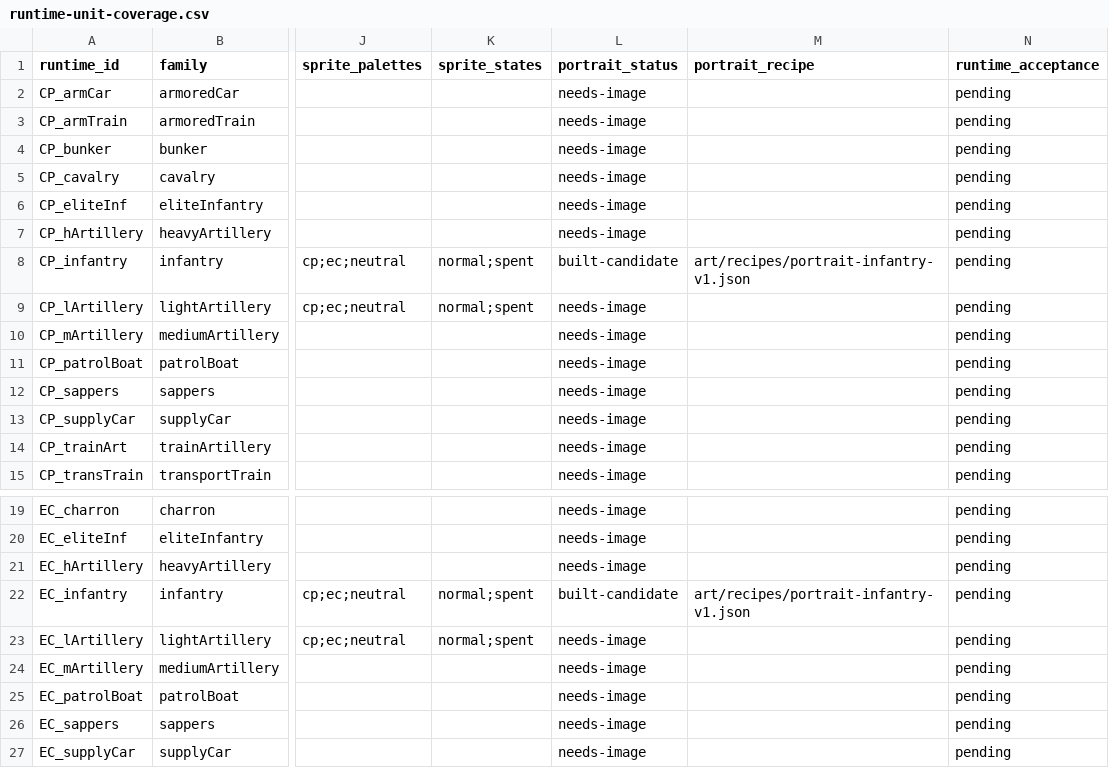
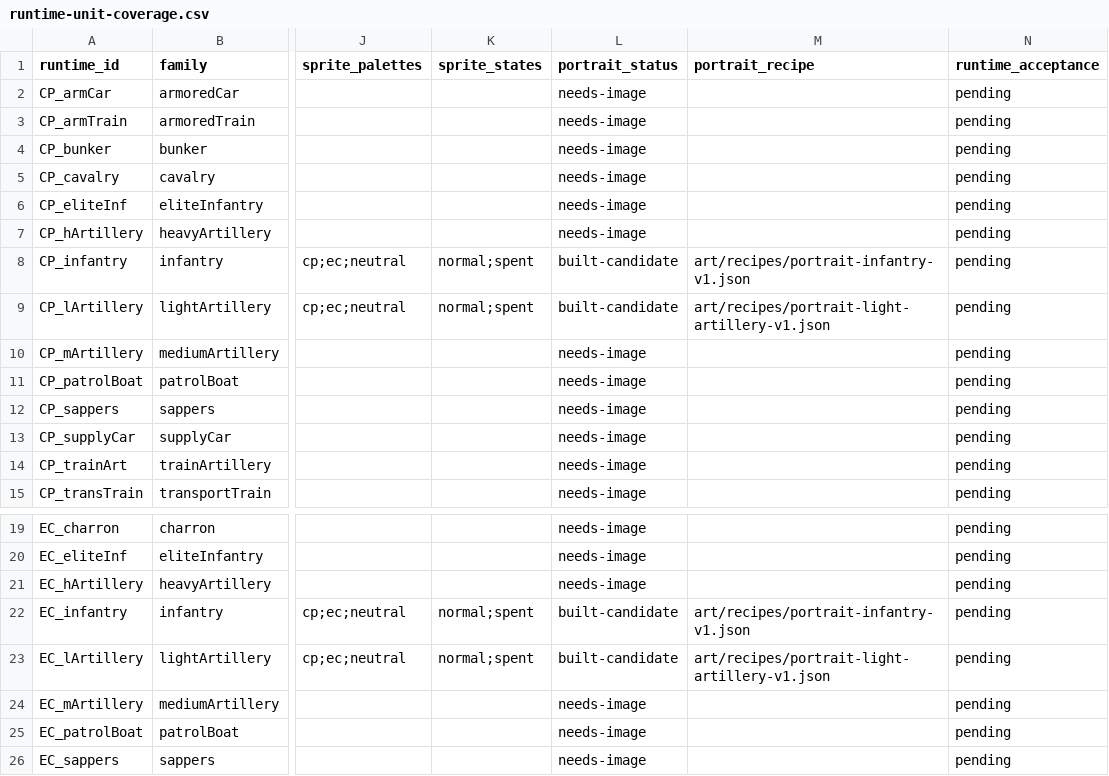
Before and after one commit to CWBudde/Historyline-1914-1918-remake, a CSV file: docs/art/runtime-unit-coverage.csv, drawn as a sheet; only a part is shown, gaps mark what is left out; the shorter side is filled out with more unchanged rows; the diff names each change by its address in the sheet, - before the commit and + after, or states it on an @@ line.

```diff
--- a/docs/art/runtime-unit-coverage.csv
+++ b/docs/art/runtime-unit-coverage.csv
-L9 (portrait_status): needs-image
+L9 (portrait_status): built-candidate
-M9 (portrait_recipe): (empty)
+M9 (portrait_recipe): art/recipes/portrait-light-artillery-v1.json
-L23 (portrait_status): needs-image
+L23 (portrait_status): built-candidate
-M23 (portrait_recipe): (empty)
+M23 (portrait_recipe): art/recipes/portrait-light-artillery-v1.json
```
Also changed, not shown: 16 other files.
